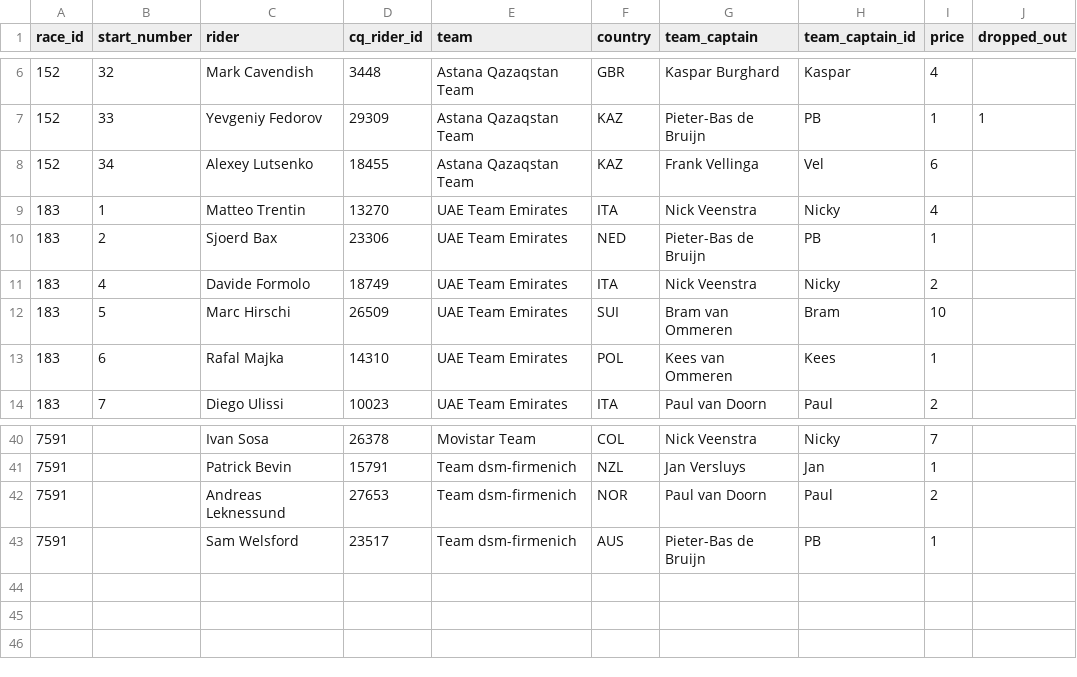
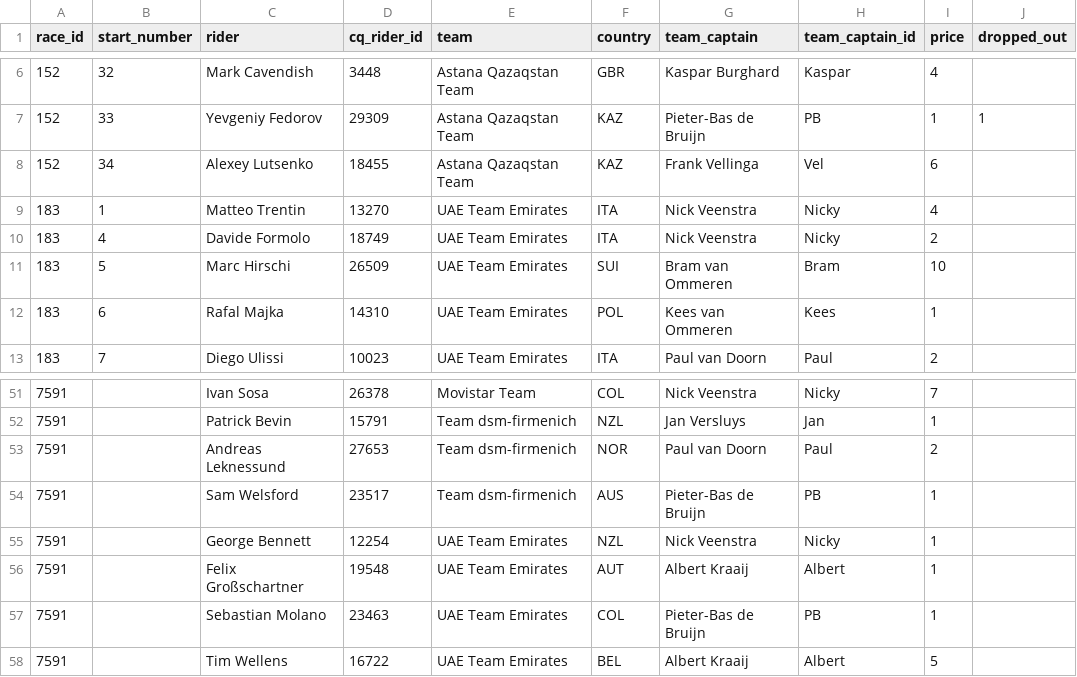
Before and after one commit to wijnandb/wielerspel2023, a CSV file: _data/startlist-filtered.csv, drawn as a sheet; only a part is shown, gaps mark what is left out; the diff covers the shown part only.

```diff
--- a/_data/startlist-filtered.csv
+++ b/_data/startlist-filtered.csv
@@ -9,3 +9,2 @@ race_id,start_number,rider,cq_rider_id,team,country,team_captain,team_captain_id
 183,1,Matteo Trentin,13270,UAE Team Emirates,ITA,Nick Veenstra,Nicky,4,
-183,2,Sjoerd Bax,23306,UAE Team Emirates,NED,Pieter-Bas de Bruijn,PB,1,
 183,4,Davide Formolo,18749,UAE Team Emirates,ITA,Nick Veenstra,Nicky,2,
@@ -43 +54,5 @@ race_id,start_number,rider,cq_rider_id,team,country,team_captain,team_captain_id
 7591,,Sam Welsford,23517,Team dsm-firmenich,AUS,Pieter-Bas de Bruijn,PB,1,
+7591,,George Bennett,12254,UAE Team Emirates,NZL,Nick Veenstra,Nicky,1,
+7591,,Felix Großschartner,19548,UAE Team Emirates,AUT,Albert Kraaij,Albert,1,
+7591,,Sebastian Molano,23463,UAE Team Emirates,COL,Pieter-Bas de Bruijn,PB,1,
+7591,,Tim Wellens,16722,UAE Team Emirates,BEL,Albert Kraaij,Albert,5,
```
Also changed, not shown: 14 added rows and 2 removed rows elsewhere in this file, _data/startlist.csv.
